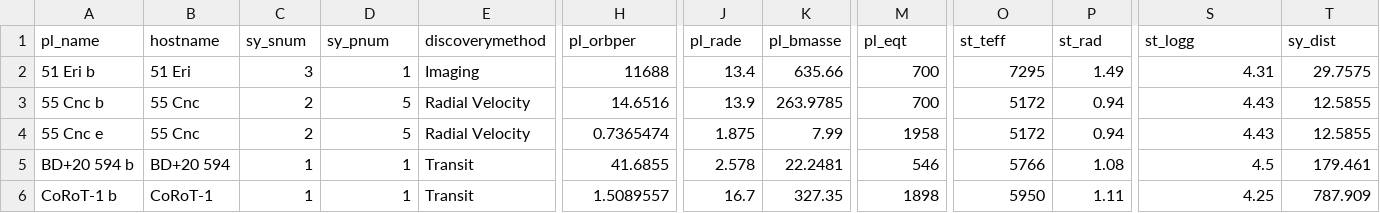
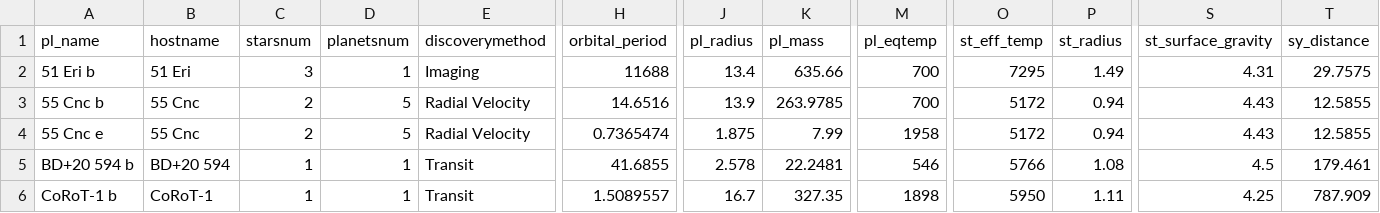
Before and after one commit to DCS-210/project-matt-annie-ethan, a CSV file: data/filtereddata.csv, drawn as a sheet; only a part is shown, gaps mark what is left out; the diff names each change by its address in the sheet, - before the commit and + after, or states it on an @@ line.

Commit message:
update variable names

```diff
--- a/data/filtereddata.csv
+++ b/data/filtereddata.csv
-C1: sy_snum
+C1: starsnum
-D1: sy_pnum
+D1: planetsnum
-H1: pl_orbper
+H1: orbital_period
-J1: pl_rade
+J1: pl_radius
-K1: pl_bmasse
+K1: pl_mass
-M1: pl_eqt
+M1: pl_eqtemp
-O1: st_teff
+O1: st_eff_temp
-P1: st_rad
+P1: st_radius
-S1: st_logg
+S1: st_surface_gravity
-T1: sy_dist
+T1: sy_distance
```
Also changed, not shown: data/unfiltereddata.csv.
